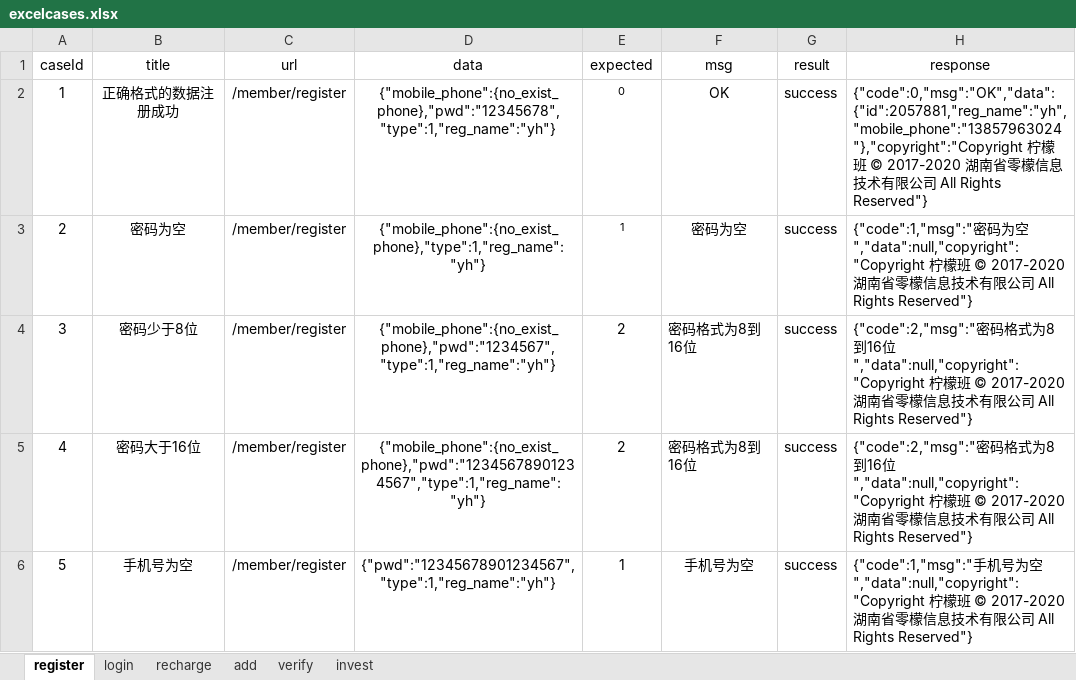
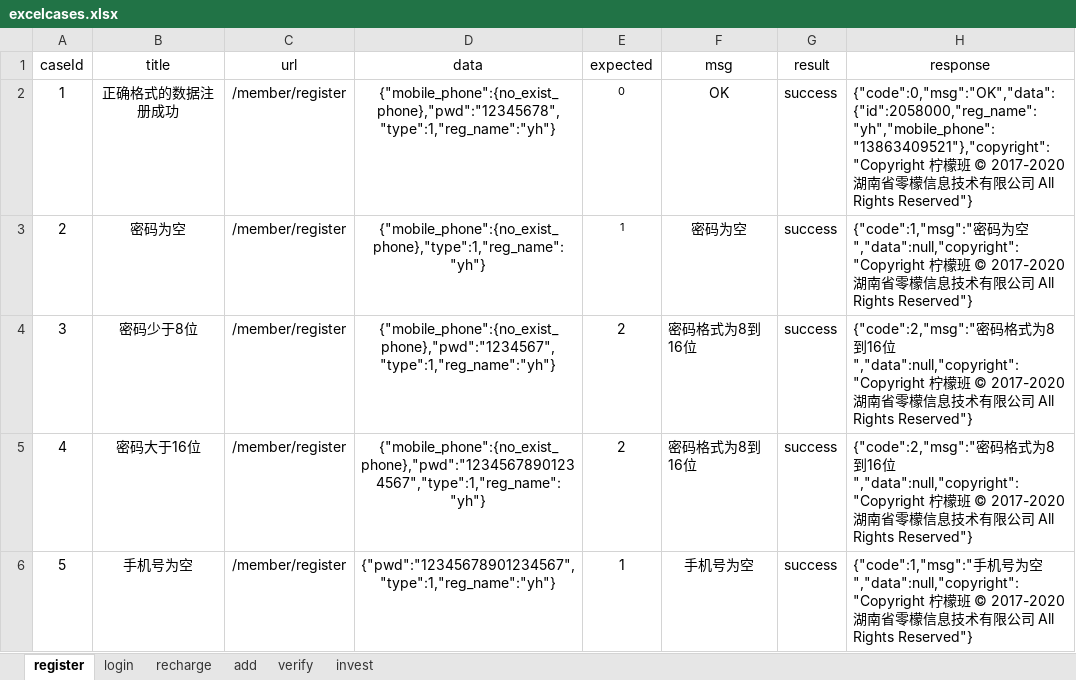
Before and after one commit to yhusr/myfuture7.25, an Excel workbook: data/excelcases.xlsx, sheet register, drawn as a sheet; only a part is shown; values as stored, in another font and other column widths than the file's, no borders; the diff names each change by its address in the sheet, - before the commit and + after, or states it on an @@ line.

```diff
--- a/data/excelcases.xlsx (sheet register)
+++ b/data/excelcases.xlsx (sheet register)
-H2 (response): {"code":0,"msg":"OK","data":{"id":2057881,"reg_name":"yh","mobile_phone":"13857963024"},"copyright":"Copyright 柠檬…
+H2 (response): {"code":0,"msg":"OK","data":{"id":2058000,"reg_name":"yh","mobile_phone":"13863409521"},"copyright":"Copyright 柠檬…
```
Also changed, not shown: 4 other files.
